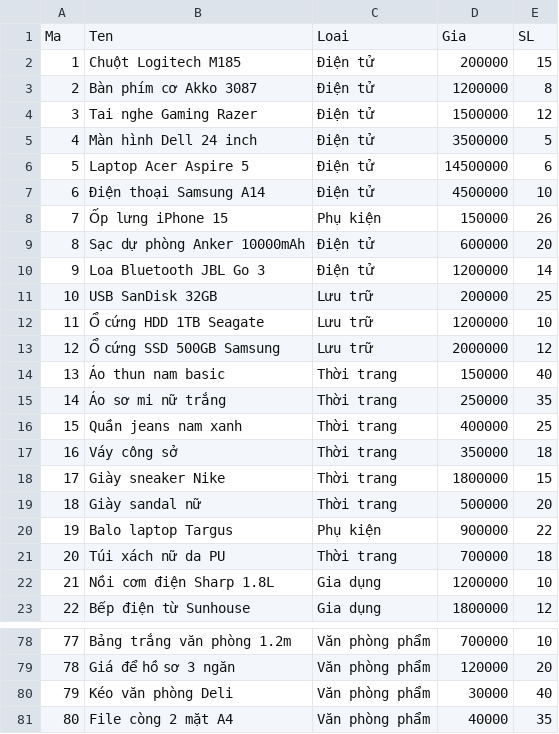
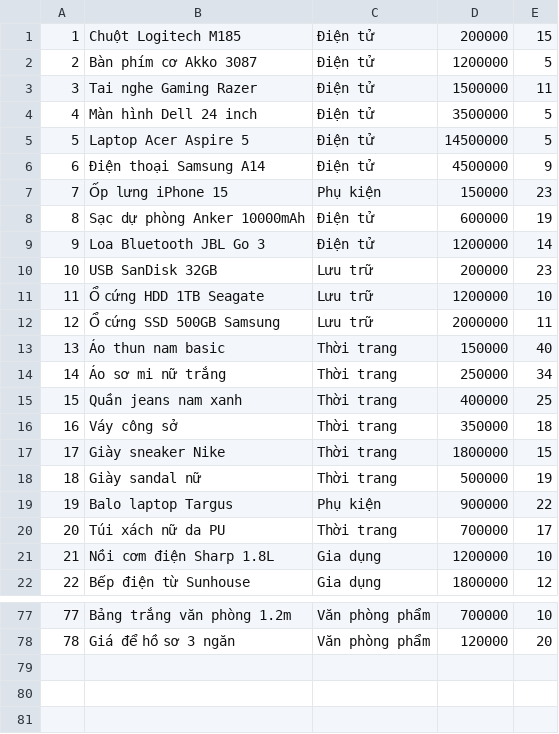
Before and after one commit to gounchy/QuanLiBanHang, a CSV file: Hoá Đơn Bán Hàng/SanPham/SanPham.csv, drawn as a sheet; only a part is shown, gaps mark what is left out; the diff covers the shown part only.

```diff
--- a/Hoá Đơn Bán Hàng/SanPham/SanPham.csv
+++ b/Hoá Đơn Bán Hàng/SanPham/SanPham.csv
@@ -1,16 +1,15 @@
-Ma,Ten,Loai,Gia,SL
 1,Chuột Logitech M185,Điện tử,200000,15
-2,Bàn phím cơ Akko 3087,Điện tử,1200000,8
-3,Tai nghe Gaming Razer,Điện tử,1500000,12
+2,Bàn phím cơ Akko 3087,Điện tử,1200000,5
+3,Tai nghe Gaming Razer,Điện tử,1500000,11
 4,Màn hình Dell 24 inch,Điện tử,3500000,5
-5,Laptop Acer Aspire 5,Điện tử,14500000,6
-6,Điện thoại Samsung A14,Điện tử,4500000,10
-7,Ốp lưng iPhone 15,Phụ kiện,150000,26
-8,Sạc dự phòng Anker 10000mAh,Điện tử,600000,20
+5,Laptop Acer Aspire 5,Điện tử,14500000,5
+6,Điện thoại Samsung A14,Điện tử,4500000,9
+7,Ốp lưng iPhone 15,Phụ kiện,150000,23
+8,Sạc dự phòng Anker 10000mAh,Điện tử,600000,19
 9,Loa Bluetooth JBL Go 3,Điện tử,1200000,14
-10,USB SanDisk 32GB,Lưu trữ,200000,25
+10,USB SanDisk 32GB,Lưu trữ,200000,23
 11,Ổ cứng HDD 1TB Seagate,Lưu trữ,1200000,10
-12,Ổ cứng SSD 500GB Samsung,Lưu trữ,2000000,12
+12,Ổ cứng SSD 500GB Samsung,Lưu trữ,2000000,11
 13,Áo thun nam basic,Thời trang,150000,40
-14,Áo sơ mi nữ trắng,Thời trang,250000,35
+14,Áo sơ mi nữ trắng,Thời trang,250000,34
 15,Quần jeans nam xanh,Thời trang,400000,25
@@ -18,5 +17,5 @@ Ma,Ten,Loai,Gia,SL
 17,Giày sneaker Nike,Thời trang,1800000,15
-18,Giày sandal nữ,Thời trang,500000,20
+18,Giày sandal nữ,Thời trang,500000,19
 19,Balo laptop Targus,Phụ kiện,900000,22
-20,Túi xách nữ da PU,Thời trang,700000,18
+20,Túi xách nữ da PU,Thời trang,700000,17
 21,Nồi cơm điện Sharp 1.8L,Gia dụng,1200000,10
@@ -79,3 +78 @@ Ma,Ten,Loai,Gia,SL
 78,Giá để hồ sơ 3 ngăn,Văn phòng phẩm,120000,20
-79,Kéo văn phòng Deli,Văn phòng phẩm,30000,40
-80,File còng 2 mặt A4,Văn phòng phẩm,40000,35
```
Also changed, not shown: 2 edited cells elsewhere in this file, Hoá Đơn Bán Hàng/SanPham/HoaDon.csv, Hoá Đơn Bán Hàng/SanPham/NhanVien.csv, 23 other files.
